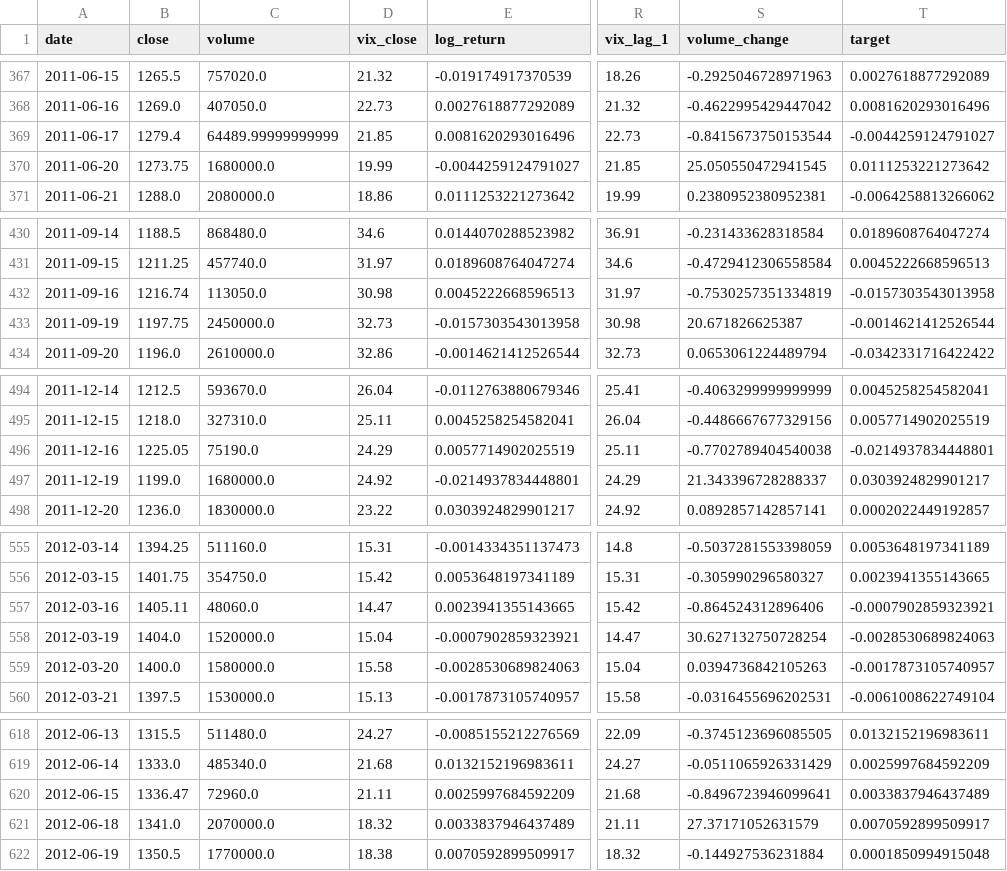
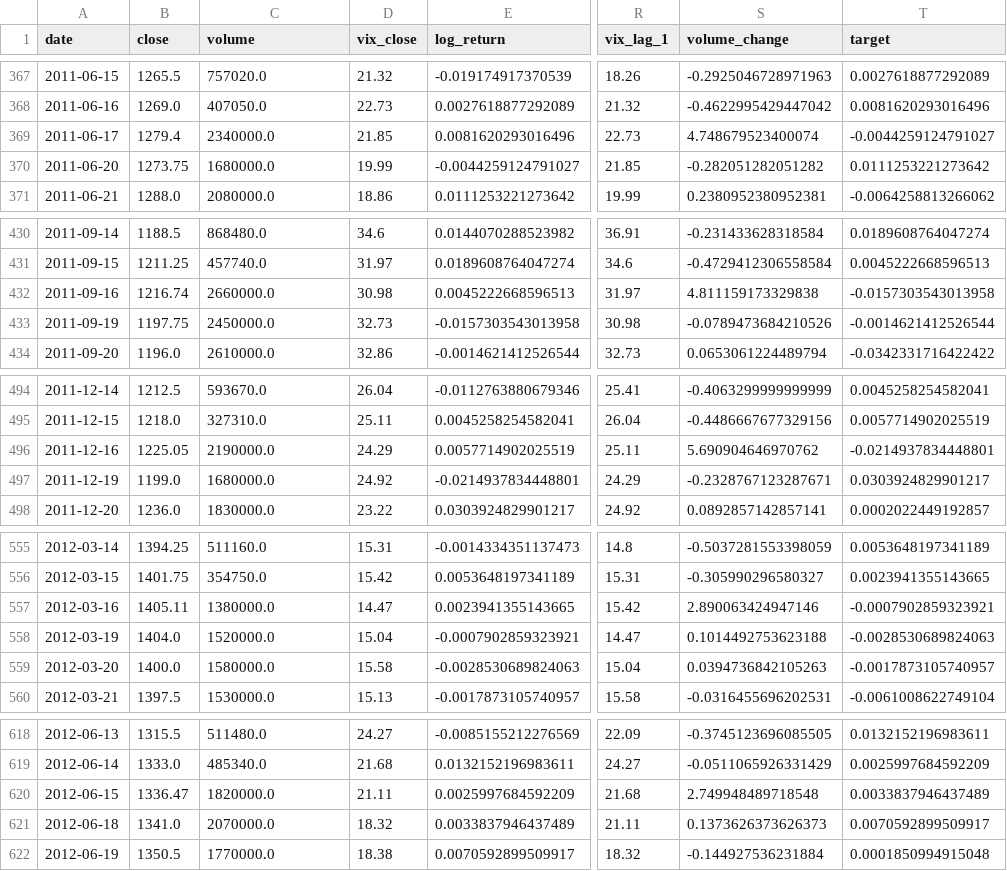
Before and after one commit to nikipehlivanov/thesis-ml-distribution-shift, a CSV file: bachelor-thesis/data/splits/sp500_train.csv, drawn as a sheet; only a part is shown, gaps mark what is left out; the diff covers the shown part only; the diff names each change by its address in the sheet, - before the commit and + after, or states it on an @@ line.

```diff
--- a/bachelor-thesis/data/splits/sp500_train.csv
+++ b/bachelor-thesis/data/splits/sp500_train.csv
-C369 (volume): 64489.99999999999
+C369 (volume): 2340000.0
-S369 (volume_change): -0.8415673750153544
+S369 (volume_change): 4.748679523400074
-S370 (volume_change): 25.050550472941545
+S370 (volume_change): -0.282051282051282
-C432 (volume): 113050.0
+C432 (volume): 2660000.0
-S432 (volume_change): -0.7530257351334819
+S432 (volume_change): 4.811159173329838
-S433 (volume_change): 20.671826625387
+S433 (volume_change): -0.0789473684210526
-C496 (volume): 75190.0
+C496 (volume): 2190000.0
-S496 (volume_change): -0.7702789404540038
+S496 (volume_change): 5.690904646970762
-S497 (volume_change): 21.343396728288337
+S497 (volume_change): -0.2328767123287671
-C557 (volume): 48060.0
+C557 (volume): 1380000.0
-S557 (volume_change): -0.864524312896406
+S557 (volume_change): 2.890063424947146
-S558 (volume_change): 30.627132750728254
+S558 (volume_change): 0.1014492753623188
-C620 (volume): 72960.0
+C620 (volume): 1820000.0
-S620 (volume_change): -0.8496723946099641
+S620 (volume_change): 2.749948489718548
-S621 (volume_change): 27.37171052631579
+S621 (volume_change): 0.1373626373626373
```
Also changed, not shown: 72 edited cells elsewhere in this file, bachelor-thesis/data/processed/nasdaq100_merged.csv, bachelor-thesis/data/processed/sp500_merged.csv, 50 other files.
